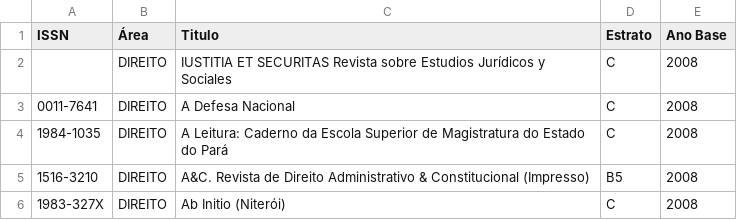
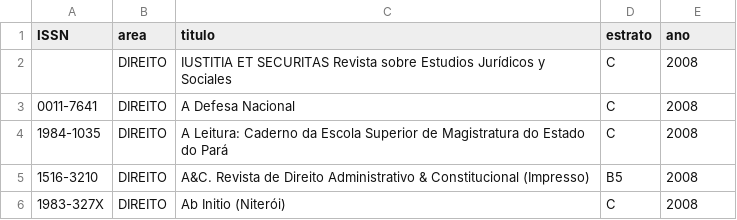
Before and after one commit to arademaker/qualis, a CSV file: area-26.csv, drawn as a sheet; only a part is shown; the diff names each change by its address in the sheet, - before the commit and + after, or states it on an @@ line.

```diff
--- a/area-26.csv
+++ b/area-26.csv
-B1: Área
+B1: area
-C1: Titulo
+C1: titulo
-D1: Estrato
+D1: estrato
-E1: Ano Base
+E1: ano
```
Also changed, not shown: area-01.csv, area-02.csv, 4 other files.
